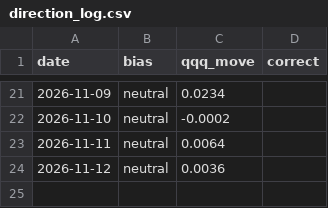
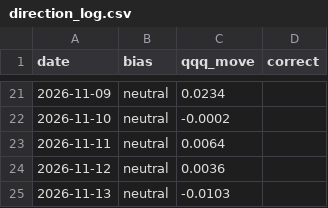
Before and after one commit to samjayf26-prog/investor-bot, a CSV file: research/direction_log.csv, drawn as a sheet; only a part is shown, gaps mark what is left out; the diff names each change by its address in the sheet, - before the commit and + after, or states it on an @@ line.

```diff
--- a/research/direction_log.csv
+++ b/research/direction_log.csv
+row 25: 2026-11-13 | neutral | -0.0103
```
Also changed, not shown: research/benchmark.csv, 2 other files.
